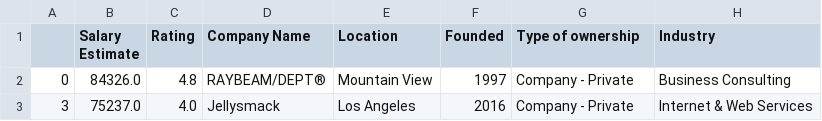
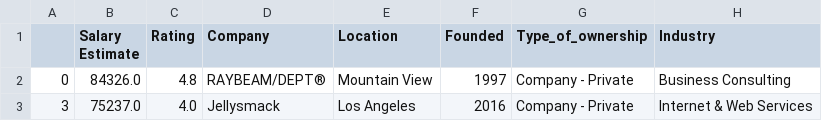
Before and after one commit to jahkaj/141b, a CSV file: jobs.csv, drawn as a sheet; only a part is shown.

Commit message:
Update jobs.csv

```diff
--- a/jobs.csv
+++ b/jobs.csv
@@ -1,2 +1,2 @@
-,Salary Estimate,Rating,Company Name,Location,Founded,Type of ownership,Industry
+,Salary Estimate,Rating,Company,Location,Founded,Type_of_ownership,Industry
 0,84326.0,4.8,RAYBEAM/DEPT®,Mountain View,1997,Company - Private,Business Consulting
```
